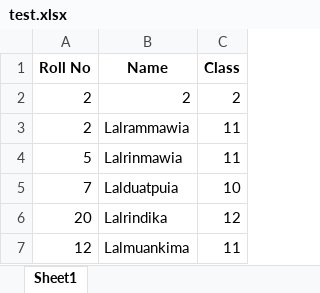
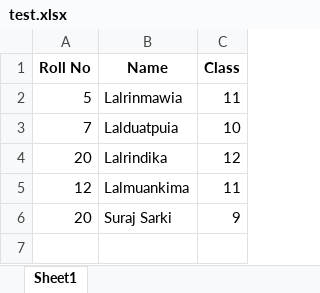
Before and after one commit to Lmsc18/data_entry, an Excel workbook: test.xlsx, sheet Sheet1, drawn as a sheet; values as stored, in another font and other column widths than the file's, no borders; removed rows and columns are numbered as before the commit, all else as after; the diff names each change by its address in the sheet, - before the commit and + after, or states it on an @@ line.

```diff
--- a/test.xlsx (sheet Sheet1)
+++ b/test.xlsx (sheet Sheet1)
-row 2: 2 | 2 | 2
-row 3: 2 | Lalrammawia | 11
+row 6: 20 | Suraj Sarki | 9
```
Also changed, not shown: 1 other file.
